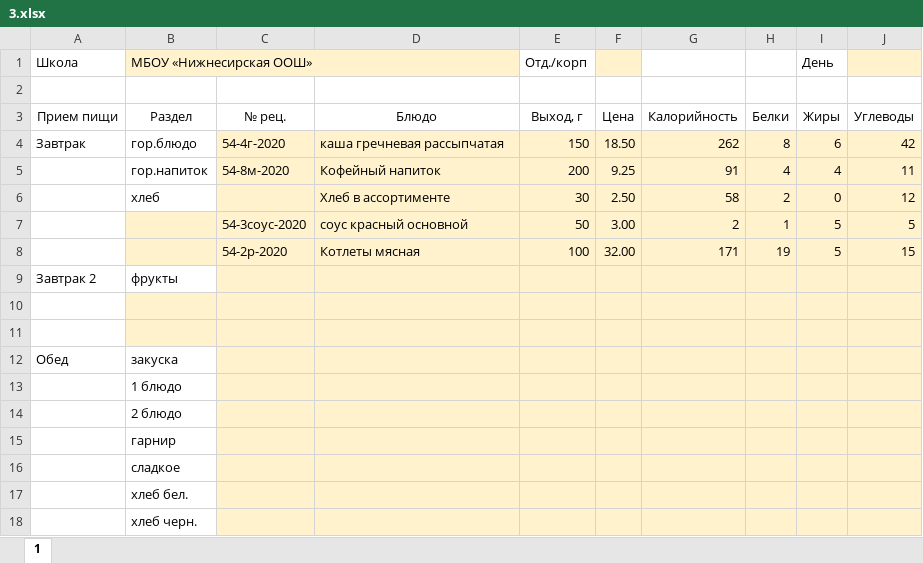
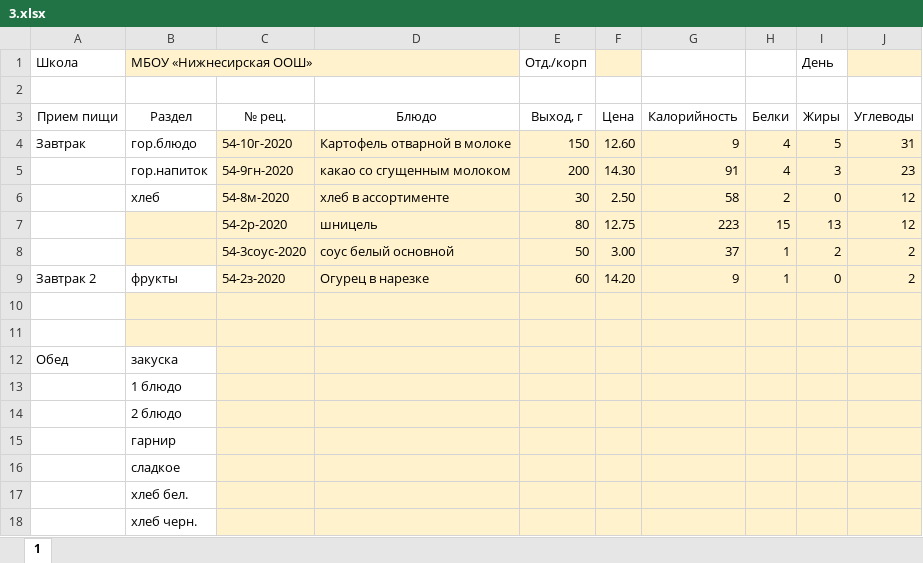
Before and after one commit to WebDevRun/menu_files_creater, an Excel workbook: templates/3.xlsx, sheet 1, drawn as a sheet; values as stored, in another font and other column widths than the file's, no borders; removed rows and columns are numbered as before the commit, all else as after; the diff names each change by its address in the sheet, - before the commit and + after, or states it on an @@ line.

```diff
--- a/templates/3.xlsx (sheet 1)
+++ b/templates/3.xlsx (sheet 1)
-C4 (№ рец.): 54-4г-2020
+C4 (№ рец.): 54-10г-2020
-D4 (Блюдо): каша гречневая рассыпчатая
+D4 (Блюдо): Картофель отварной в молоке
-F4 (Цена): 18.50
+F4 (Цена): 12.60
-G4 (Калорийность): 262
+G4 (Калорийность): 9
-H4 (Белки): 8
+H4 (Белки): 4
-I4 (Жиры): 6
+I4 (Жиры): 5
-J4 (Углеводы): 42
+J4 (Углеводы): 31
-C5 (№ рец.): 54-8м-2020
+C5 (№ рец.): 54-9гн-2020
-D5 (Блюдо): Кофейный напиток
+D5 (Блюдо): какао со сгущенным молоком
-F5 (Цена): 9.25
+F5 (Цена): 14.30
-I5 (Жиры): 4
+I5 (Жиры): 3
-J5 (Углеводы): 11
+J5 (Углеводы): 23
-C6 (№ рец.): (empty)
+C6 (№ рец.): 54-8м-2020
-D6 (Блюдо): Хлеб в ассортименте
+D6 (Блюдо): хлеб в ассортименте
+row 7:  |  | 54-2р-2020 | шницель | 80 | 12.75 | 223 | 15 | 13 | 12
-D8 (Блюдо): соус красный основной
+D8 (Блюдо): соус белый основной
-G8 (Калорийность): 2
+G8 (Калорийность): 37
-I8 (Жиры): 5
+I8 (Жиры): 2
-J8 (Углеводы): 5
+J8 (Углеводы): 2
-row 8:  |  | 54-2р-2020 | Котлеты мясная | 100 | 32.00 | 171 | 19 | 5 | 15
-C9 (№ рец.): (empty)
+C9 (№ рец.): 54-2з-2020
-D9 (Блюдо): (empty)
+D9 (Блюдо): Огурец в нарезке
-E9 (Выход, г): (empty)
+E9 (Выход, г): 60
-F9 (Цена): (empty)
+F9 (Цена): 14.20
-G9 (Калорийность): (empty)
+G9 (Калорийность): 9
-H9 (Белки): (empty)
+H9 (Белки): 1
-I9 (Жиры): (empty)
+I9 (Жиры): 0
-J9 (Углеводы): (empty)
+J9 (Углеводы): 2
```
Also changed, not shown: templates/1.xlsx, templates/5.xlsx, 14 other files.
